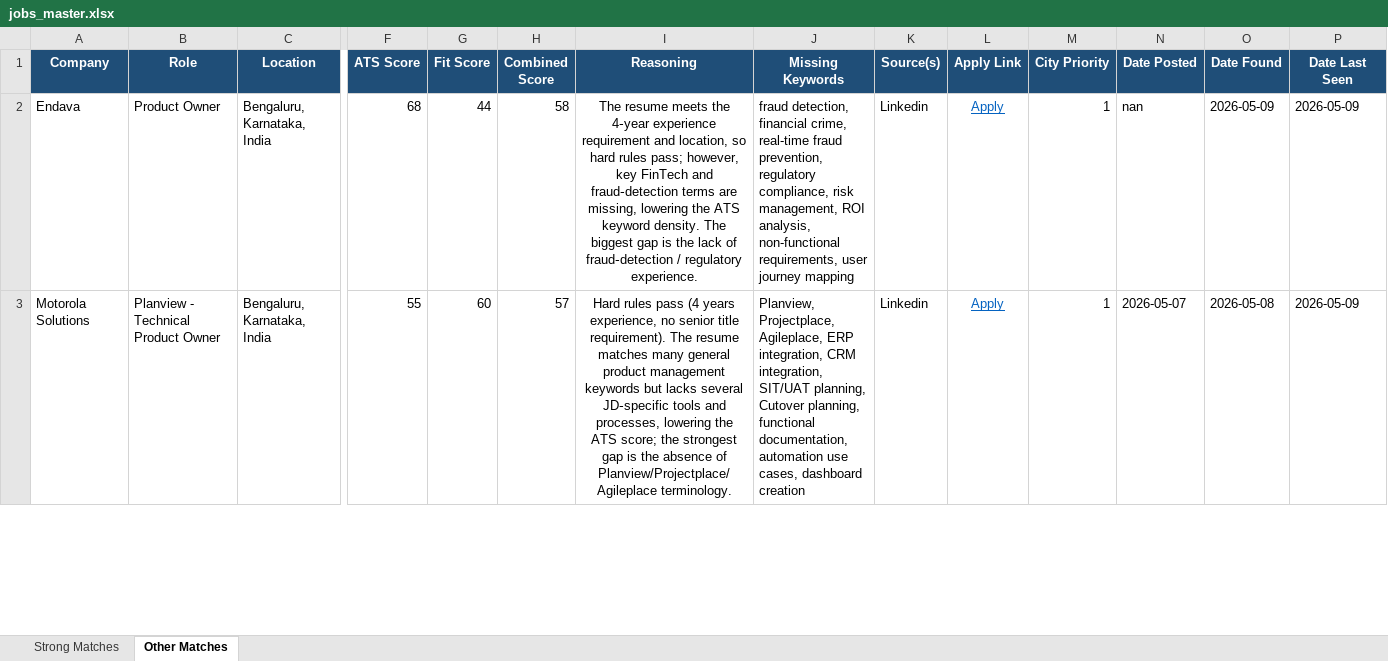
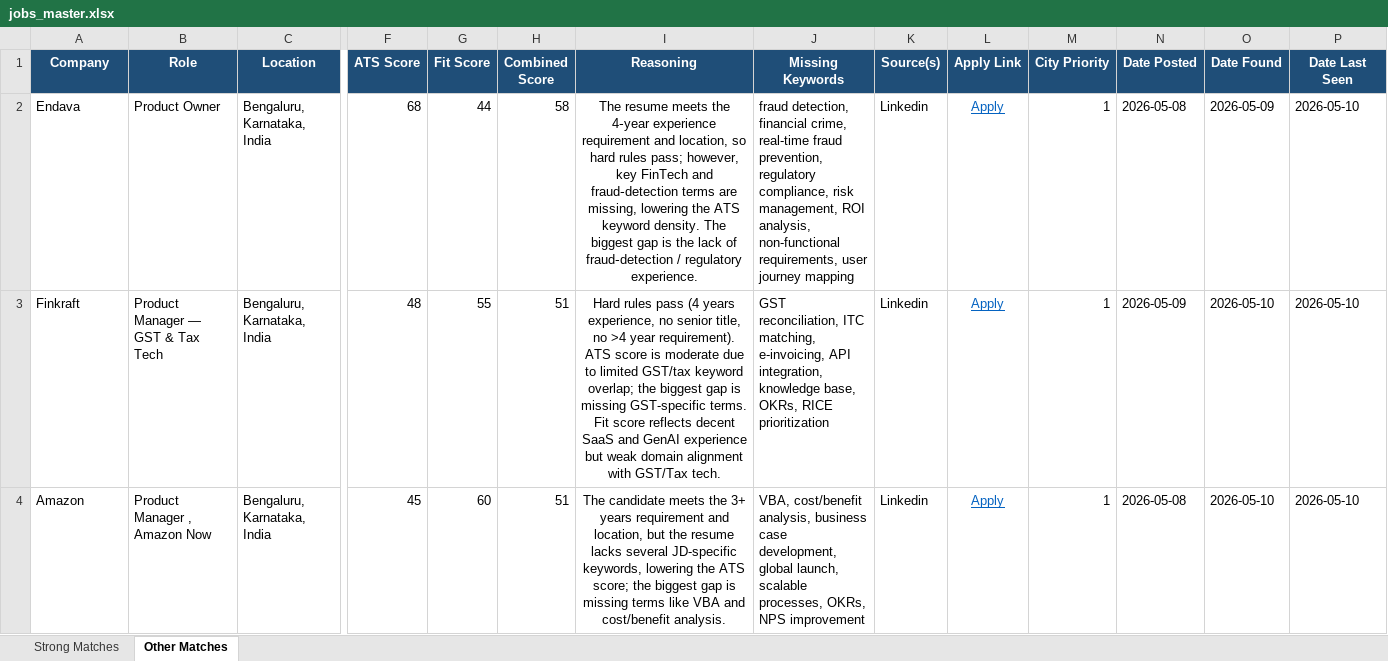
Before and after one commit to anirbanp19/Job-Tracker, an Excel workbook: output/jobs_master.xlsx, sheet Other Matches, drawn as a sheet; only a part is shown, gaps mark what is left out; values as stored, in another font and other column widths than the file's, no borders; addresses are those after the commit; rows hold the shown columns only; the diff covers the shown part only; the diff names each change by its address in the sheet, - before the commit and + after, or states it on an @@ line.

```diff
--- a/output/jobs_master.xlsx (sheet Other Matches)
+++ b/output/jobs_master.xlsx (sheet Other Matches)
-N2 (Date Posted): nan
+N2 (Date Posted): 2026-05-08
-P2 (Date Last Seen): 2026-05-09
+P2 (Date Last Seen): 2026-05-10
+row 3: Finkraft | Product Manager — GST & Tax Tech | Bengaluru, Karnataka, India | 48 | 55 | 51 | Hard rules pass (4 years experience, no senior title, no >4 year requirement). ATS score is moderate due to limited GST/tax keyword overlap; the biggest gap is missing GST-specific terms. Fit score reflects decent SaaS and GenAI experience but weak domain alignment with GST/Tax tech. | GST reconciliation, ITC matching, e-invoicing, API integration, knowledge base, OKRs, RICE prioritization | Linkedin | Apply | 1 | 2026-05-09 | 2026-05-10 | 2026-05-10
-A4 (Company): Motorola Solutions
+A4 (Company): Amazon
-B4 (Role): Planview - Technical Product Owner
+B4 (Role): Product Manager , Amazon Now
-F4 (ATS Score): 55
+F4 (ATS Score): 45
-H4 (Combined Score): 57
+H4 (Combined Score): 51
-I4 (Reasoning): Hard rules pass (4 years experience, no senior title requirement). The resume matches many general product management keywords but lacks several JD‑specific tools and processes, lowering the ATS score; the strongest gap is the absence of Planview/Projectplace/Agileplace terminology.
+I4 (Reasoning): The candidate meets the 3+ years requirement and location, but the resume lacks several JD-specific keywords, lowering the ATS score; the biggest gap is missing terms like VBA and cost/benefit analysis.
-J4 (Missing Keywords): Planview, Projectplace, Agileplace, ERP integration, CRM integration, SIT/UAT planning, Cutover planning, functional documentation, automation use cases, dashboard creation
+J4 (Missing Keywords): VBA, cost/benefit analysis, business case development, global launch, scalable processes, OKRs, NPS improvement
-N4 (Date Posted): 2026-05-07
+N4 (Date Posted): 2026-05-08
-O4 (Date Found): 2026-05-08
+O4 (Date Found): 2026-05-10
-P4 (Date Last Seen): 2026-05-09
+P4 (Date Last Seen): 2026-05-10
```
Also changed, not shown: 8 added rows, 13 removed rows and 56 edited cells elsewhere in this sheet, sheet Strong Matches, 1 other file.
